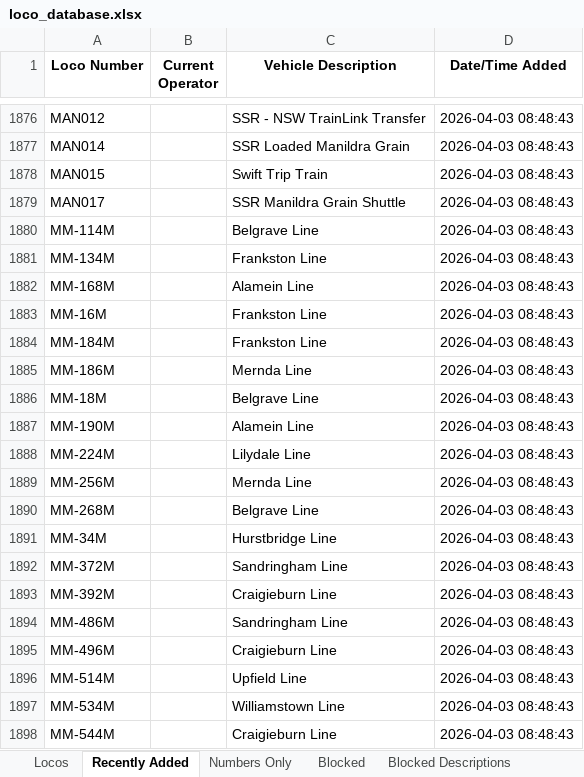
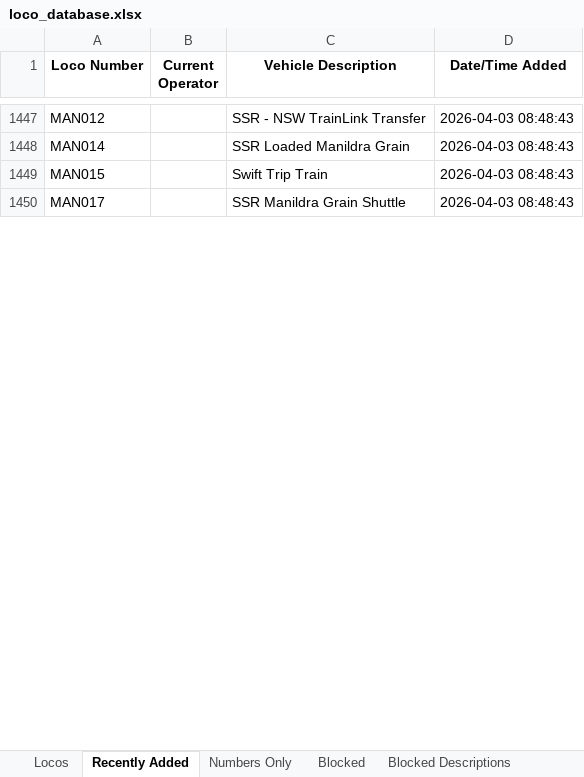
Before and after one commit to grahame21/railops-frontend, an Excel workbook: downloads/loco_database.xlsx, sheet Recently Added, drawn as a sheet; only a part is shown, gaps mark what is left out; values as stored, in another font and other column widths than the file's, no borders; the diff covers the shown part only; the diff names each change by its address in the sheet, - before the commit and + after, or states it on an @@ line.

```diff
--- a/downloads/loco_database.xlsx (sheet Recently Added)
+++ b/downloads/loco_database.xlsx (sheet Recently Added)
-row 1880: MM-114M |  | Belgrave Line | 2026-04-03 08:48:43
-row 1881: MM-134M |  | Frankston Line | 2026-04-03 08:48:43
-row 1882: MM-168M |  | Alamein Line | 2026-04-03 08:48:43
-row 1883: MM-16M |  | Frankston Line | 2026-04-03 08:48:43
-row 1884: MM-184M |  | Frankston Line | 2026-04-03 08:48:43
-row 1885: MM-186M |  | Mernda Line | 2026-04-03 08:48:43
-row 1886: MM-18M |  | Belgrave Line | 2026-04-03 08:48:43
-row 1887: MM-190M |  | Alamein Line | 2026-04-03 08:48:43
-row 1888: MM-224M |  | Lilydale Line | 2026-04-03 08:48:43
-row 1889: MM-256M |  | Mernda Line | 2026-04-03 08:48:43
-row 1890: MM-268M |  | Belgrave Line | 2026-04-03 08:48:43
-row 1891: MM-34M |  | Hurstbridge Line | 2026-04-03 08:48:43
-row 1892: MM-372M |  | Sandringham Line | 2026-04-03 08:48:43
-row 1893: MM-392M |  | Craigieburn Line | 2026-04-03 08:48:43
-row 1894: MM-486M |  | Sandringham Line | 2026-04-03 08:48:43
-row 1895: MM-496M |  | Craigieburn Line | 2026-04-03 08:48:43
-row 1896: MM-514M |  | Upfield Line | 2026-04-03 08:48:43
-row 1897: MM-534M |  | Williamstown Line | 2026-04-03 08:48:43
-row 1898: MM-544M |  | Craigieburn Line | 2026-04-03 08:48:43
```
Also changed, not shown: 514 removed rows and 6 edited cells elsewhere in this sheet, sheet Numbers Only, sheet Locos, sheet Blocked, downloads/loco_numbers_only.xlsx, 3 other files.
